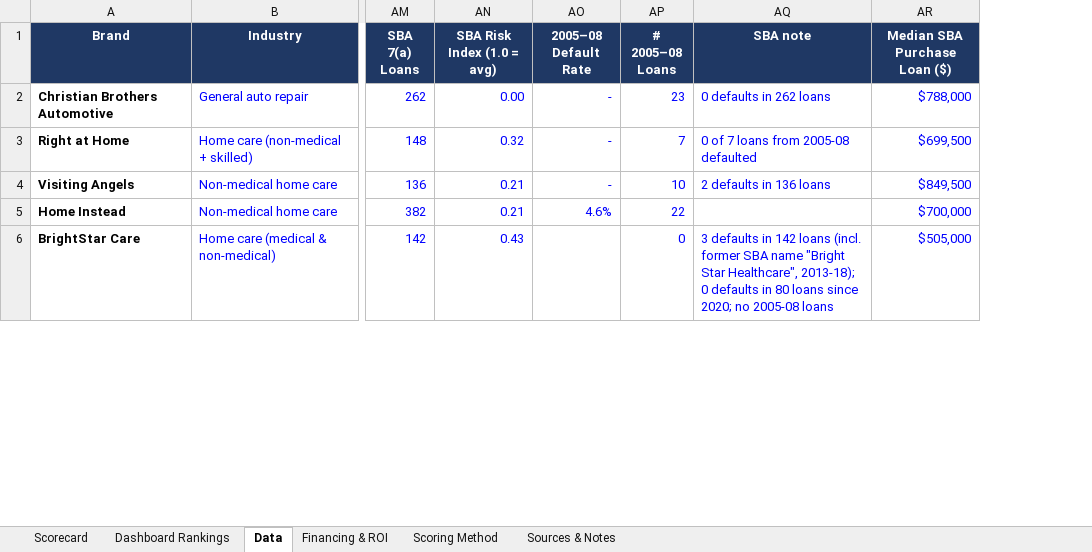
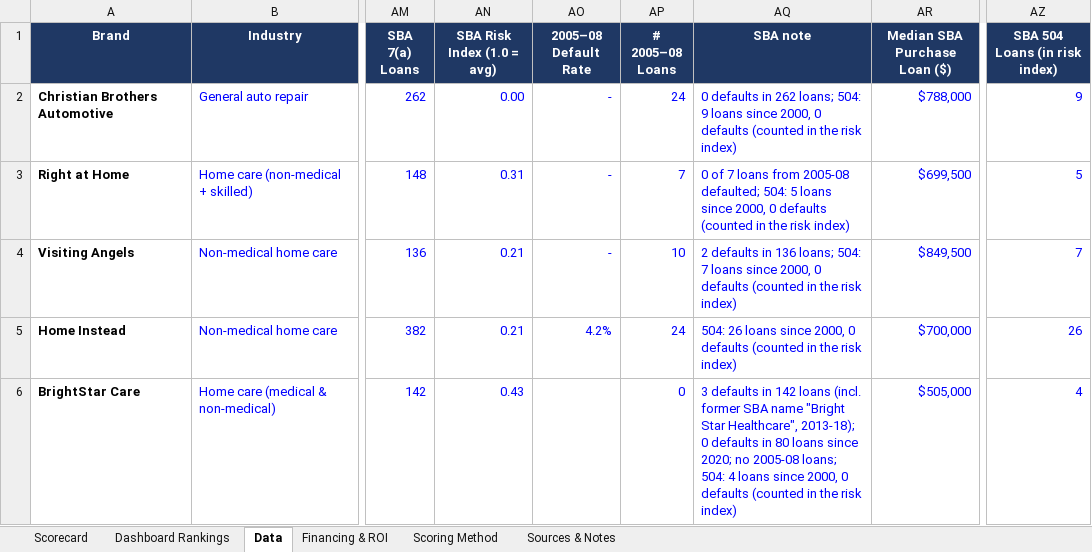
Before and after one commit to znoori455/fdd-analysis, an Excel workbook: Franchise_Comparison_Scorecard.xlsx, sheet Data, drawn as a sheet; only a part is shown, gaps mark what is left out; values as stored, in another font and other column widths than the file's, no borders; the diff covers the shown part only; the diff names each change by its address in the sheet, - before the commit and + after, or states it on an @@ line.

```diff
--- a/Franchise_Comparison_Scorecard.xlsx (sheet Data)
+++ b/Franchise_Comparison_Scorecard.xlsx (sheet Data)
+column AZ (SBA 504 Loans (in risk index)), rows 2-6: 9 | 5 | 7 | 26 | 4
-AP2 (# 2005–08 Loans): 23
+AP2 (# 2005–08 Loans): 24
-AQ2 (SBA note): …in 262 loans
+AQ2 (SBA note): …in 262 loans; 504: 9 loans since 2000, 0 defaults (counted in the risk index)
-AN3 (SBA Risk Index (1.0 = avg)): 0.32
+AN3 (SBA Risk Index (1.0 = avg)): 0.31
-AQ3 (SBA note): …from 2005-08 defaulted
+AQ3 (SBA note): …from 2005-08 defaulted; 504: 5 loans since 2000, 0 defaults (counted in the risk index)
-AQ4 (SBA note): …in 136 loans
+AQ4 (SBA note): …in 136 loans; 504: 7 loans since 2000, 0 defaults (counted in the risk index)
-AO5 (2005–08 Default Rate): 4.6%
+AO5 (2005–08 Default Rate): 4.2%
-AP5 (# 2005–08 Loans): 22
+AP5 (# 2005–08 Loans): 24
-AQ5 (SBA note): (empty)
+AQ5 (SBA note): 504: 26 loans since 2000, 0 defaults (counted in the risk index)
-AQ6 (SBA note): …no 2005-08 loans
+AQ6 (SBA note): …no 2005-08 loans; 504: 4 loans since 2000, 0 defaults (counted in the risk index)
```
Also changed, not shown: 9 added rows, 9 removed rows and 78 edited cells elsewhere in this sheet, sheet Scorecard, sheet Dashboard Rankings, sheet Sources & Notes, sheet Scoring Method, formulas that keep their value.
